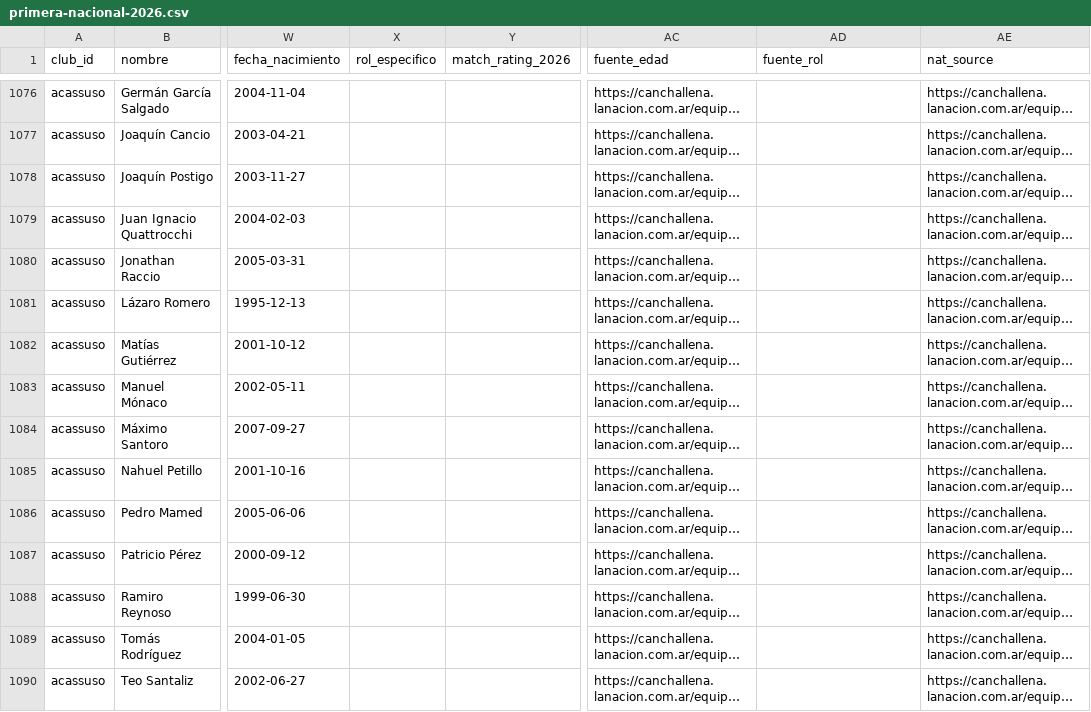
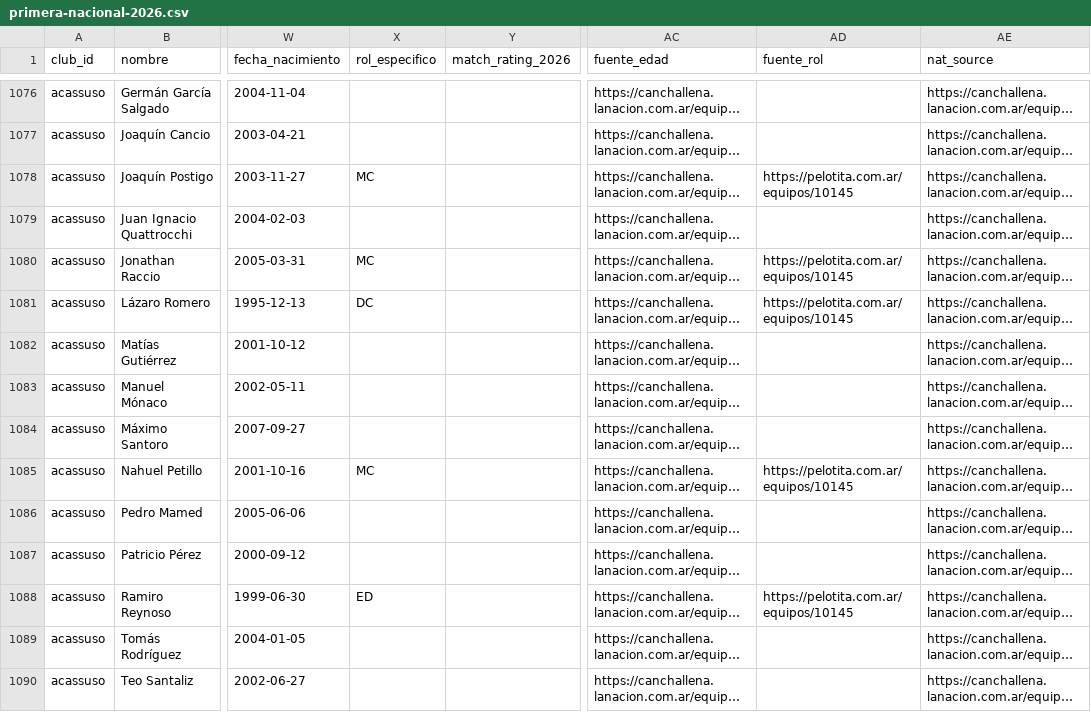
Before and after one commit to carp1901/liga-fc1, a CSV file: planteles/primera-nacional-2026.csv, drawn as a sheet; only a part is shown, gaps mark what is left out; long unchanged cells end in …; the diff covers the shown part only; the diff names each change by its address in the sheet, - before the commit and + after, or states it on an @@ line.

```diff
--- a/planteles/primera-nacional-2026.csv
+++ b/planteles/primera-nacional-2026.csv
-X1078 (rol_especifico): (empty)
+X1078 (rol_especifico): MC
-AD1078 (fuente_rol): (empty)
+AD1078 (fuente_rol): https://pelotita.com.ar/equipos/10145
-X1080 (rol_especifico): (empty)
+X1080 (rol_especifico): MC
-AD1080:AD1081 (fuente_rol): (empty)
+AD1080:AD1081 (fuente_rol): https://pelotita.com.ar/equipos/10145
-X1081 (rol_especifico): (empty)
+X1081 (rol_especifico): DC
-X1085 (rol_especifico): (empty)
+X1085 (rol_especifico): MC
-AD1085 (fuente_rol): (empty)
+AD1085 (fuente_rol): https://pelotita.com.ar/equipos/10145
-X1088 (rol_especifico): (empty)
+X1088 (rol_especifico): ED
-AD1088 (fuente_rol): (empty)
+AD1088 (fuente_rol): https://pelotita.com.ar/equipos/10145
```
Also changed, not shown: 176 edited cells elsewhere in this file.
